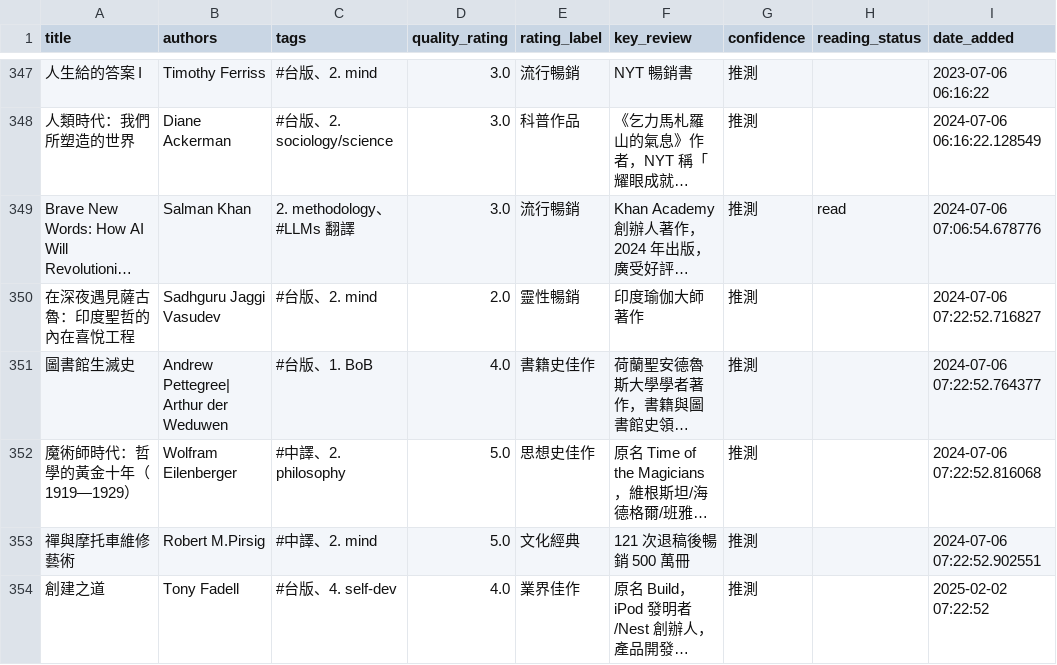
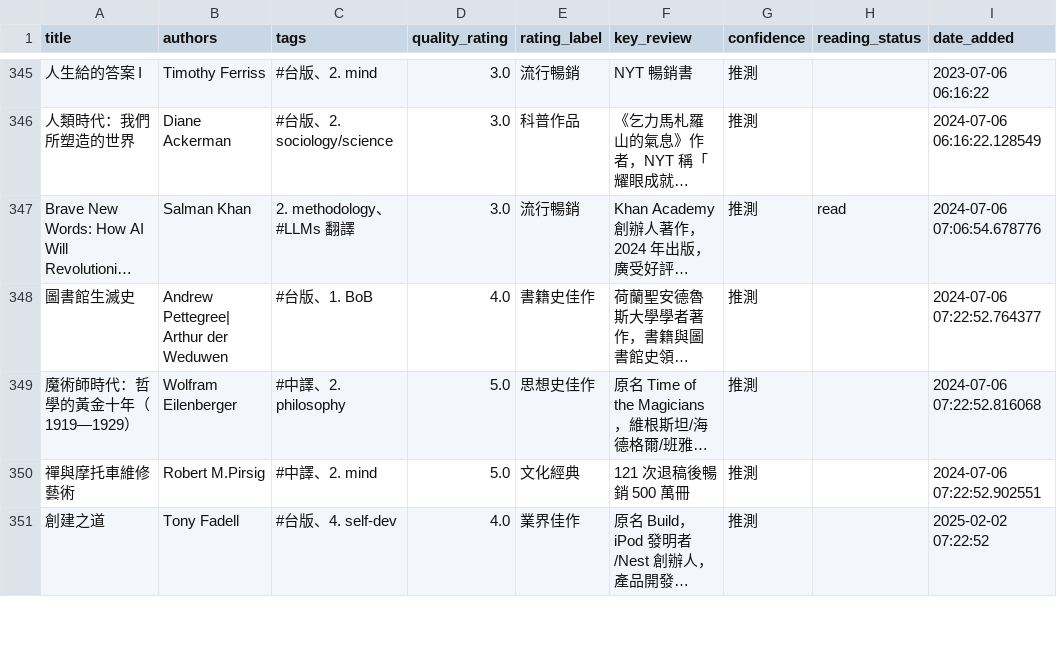
Before and after one commit to kyechen13/calibre-dashboard, a CSV file: library_for_ai.csv, drawn as a sheet; only a part is shown, gaps mark what is left out; long unchanged cells end in …; the diff covers the shown part only; the diff names each change by its address in the sheet, - before the commit and + after, or states it on an @@ line.

```diff
--- a/library_for_ai.csv
+++ b/library_for_ai.csv
-row 350: 在深夜遇見薩古魯：印度聖哲的內在喜悅工程 | Sadhguru Jaggi Vasudev | #台版、2. mind | 2.0 | 靈性暢銷 | 印度瑜伽大師著作 | 推測 |  | 2024-07-06 07:22:52.716827
```
Also changed, not shown: 9 removed rows and 17 edited cells elsewhere in this file, 1 other file.
